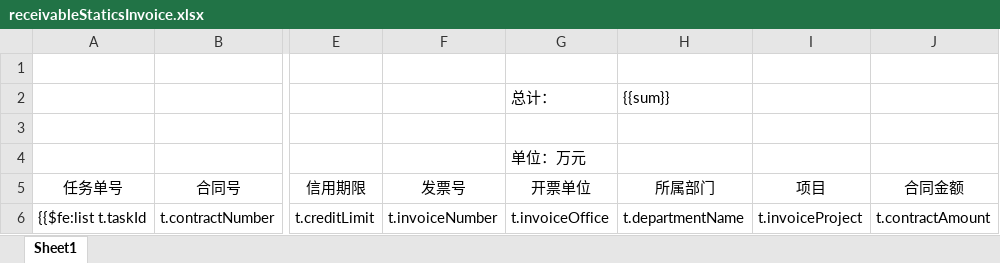
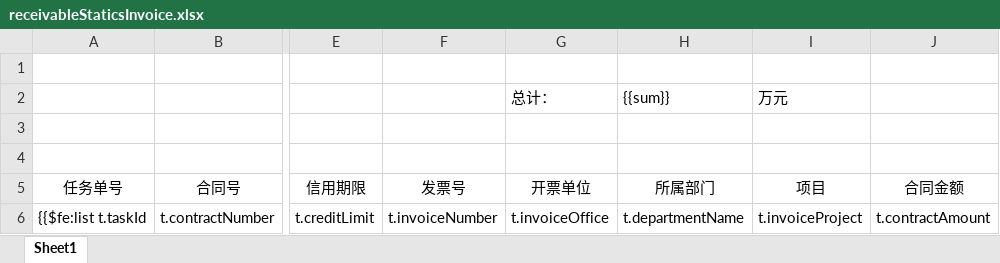
Before and after one commit to cynicgit/invoice, an Excel workbook: src/main/resources/receivableStaticsInvoice.xlsx, sheet Sheet1, drawn as a sheet; only a part is shown, gaps mark what is left out; values as stored, in another font and other column widths than the file's, no borders; charts and pictures not drawn; the diff names each change by its address in the sheet, - before the commit and + after, or states it on an @@ line.

```diff
--- a/src/main/resources/receivableStaticsInvoice.xlsx (sheet Sheet1)
+++ b/src/main/resources/receivableStaticsInvoice.xlsx (sheet Sheet1)
-I2 (项目): (empty)
+I2 (项目): 万元
-G4 (开票单位): 单位：万元
+G4 (开票单位): (empty)
```
Also changed, not shown: 15 other files.
